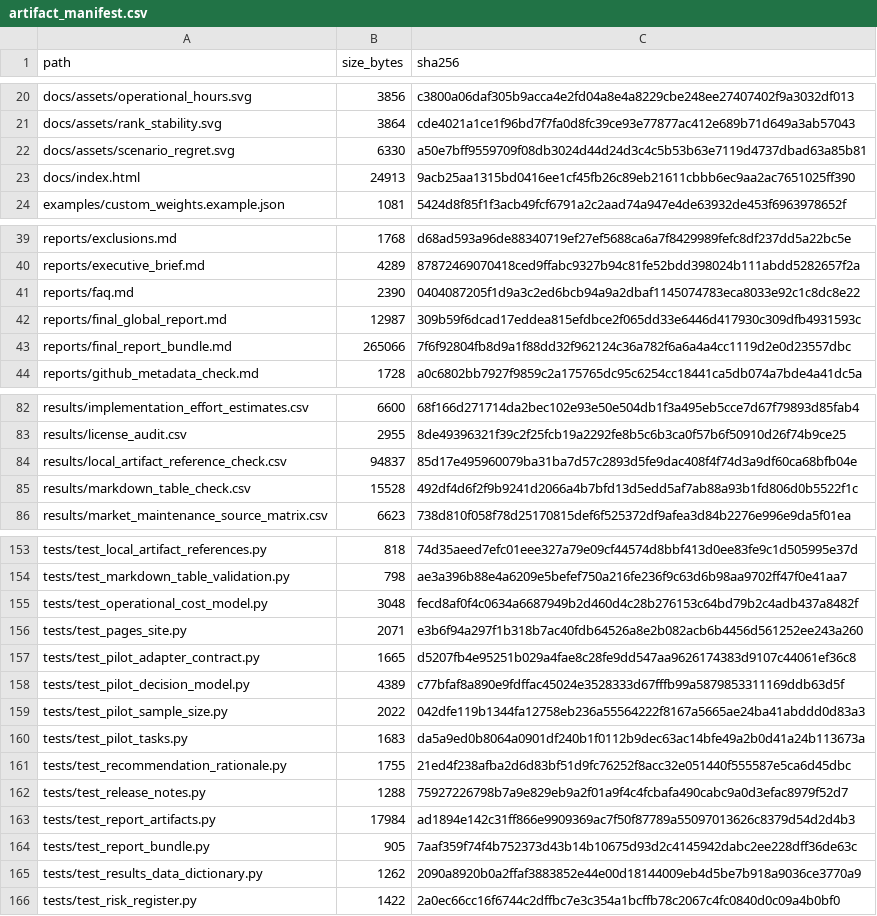
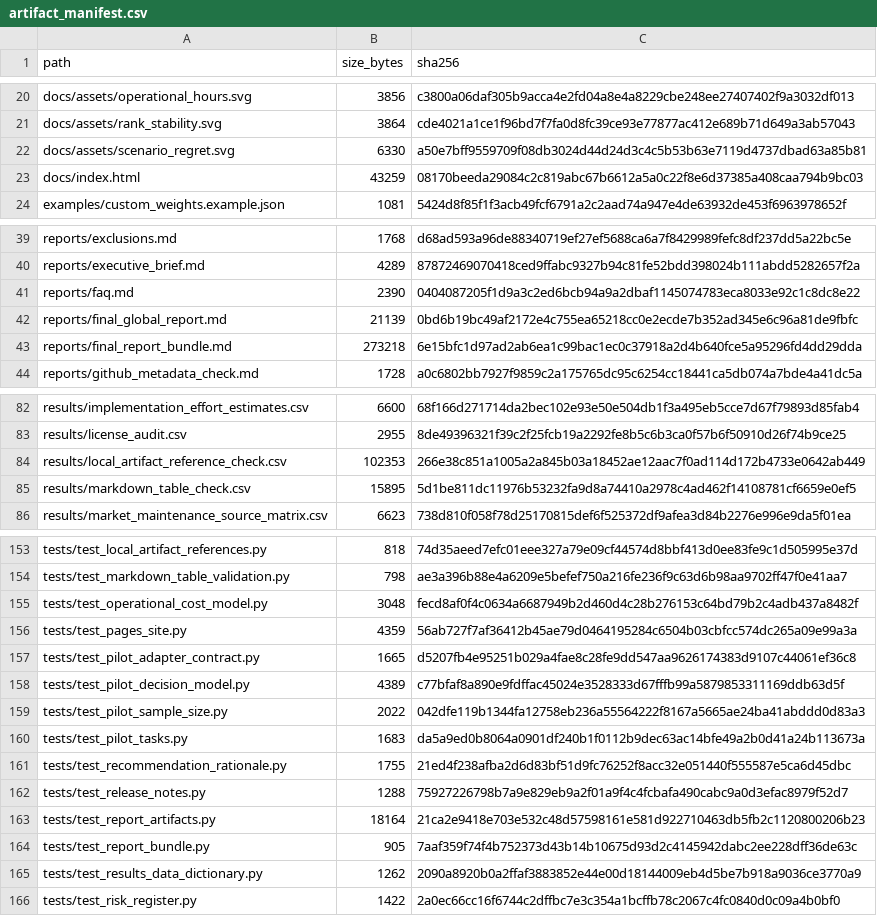
Before and after one commit to gvillarroel/sdlc, a CSV file: results/artifact_manifest.csv, drawn as a sheet; only a part is shown, gaps mark what is left out.

```diff
--- a/results/artifact_manifest.csv
+++ b/results/artifact_manifest.csv
@@ -22,3 +22,3 @@ docs/assets/rank_stability.svg,3864,cde4021a1ce1f96bd7f7fa0d8fc39ce93e77877ac412
 docs/assets/scenario_regret.svg,6330,a50e7bff9559709f08db3024d44d24d3c4c5b53b63e7119d4737dbad63a85b81
-docs/index.html,24913,9acb25aa1315bd0416ee1cf45fb26c89eb21611cbbb6ec9aa2ac7651025ff390
+docs/index.html,43259,08170beeda29084c2c819abc67b6612a5a0c22f8e6d37385a408caa794b9bc03
 examples/custom_weights.example.json,1081,5424d8f85f1f3acb49fcf6791a2c2aad74a947e4de63932de453f6963978652f
@@ -41,4 +41,4 @@ reports/executive_brief.md,4289,87872469070418ced9ffabc9327b94c81fe52bdd398024b1
 reports/faq.md,2390,0404087205f1d9a3c2ed6bcb94a9a2dbaf1145074783eca8033e92c1c8dc8e22
-reports/final_global_report.md,12987,309b59f6dcad17eddea815efdbce2f065dd33e6446d417930c309dfb4931593c
-reports/final_report_bundle.md,265066,7f6f92804fb8d9a1f88dd32f962124c36a782f6a6a4a4cc1119d2e0d23557dbc
+reports/final_global_report.md,21139,0bd6b19bc49af2172e4c755ea65218cc0e2ecde7b352ad345e6c96a81de9fbfc
+reports/final_report_bundle.md,273218,6e15bfc1d97ad2ab6ea1c99bac1ec0c37918a2d4b640fce5a95296fd4dd29dda
 reports/github_metadata_check.md,1728,a0c6802bb7927f9859c2a175765dc95c6254cc18441ca5db074a7bde4a41dc5a
@@ -83,4 +83,4 @@ results/implementation_effort_estimates.csv,6600,68f166d271714da2bec102e93e50e50
 results/license_audit.csv,2955,8de49396321f39c2f25fcb19a2292fe8b5c6b3ca0f57b6f50910d26f74b9ce25
-results/local_artifact_reference_check.csv,94837,85d17e495960079ba31ba7d57c2893d5fe9dac408f4f74d3a9df60ca68bfb04e
-results/markdown_table_check.csv,15528,492df4d6f2f9b9241d2066a4b7bfd13d5edd5af7ab88a93b1fd806d0b5522f1c
+results/local_artifact_reference_check.csv,102353,266e38c851a1005a2a845b03a18452ae12aac7f0ad114d172b4733e0642ab449
+results/markdown_table_check.csv,15895,5d1be811dc11976b53232fa9d8a74410a2978c4ad462f14108781cf6659e0ef5
 results/market_maintenance_source_matrix.csv,6623,738d810f058f78d25170815def6f525372df9afea3d84b2276e996e9da5f01ea
@@ -155,3 +155,3 @@ tests/test_markdown_table_validation.py,798,ae3a396b88e4a6209e5befef750a216fe236
 tests/test_operational_cost_model.py,3048,fecd8af0f4c0634a6687949b2d460d4c28b276153c64bd79b2c4adb437a8482f
-tests/test_pages_site.py,2071,e3b6f94a297f1b318b7ac40fdb64526a8e2b082acb6b4456d561252ee243a260
+tests/test_pages_site.py,4359,56ab727f7af36412b45ae79d0464195284c6504b03cbfcc574dc265a09e99a3a
 tests/test_pilot_adapter_contract.py,1665,d5207fb4e95251b029a4fae8c28fe9dd547aa9626174383d9107c44061ef36c8
@@ -162,3 +162,3 @@ tests/test_recommendation_rationale.py,1755,21ed4f238afba2d6d83bf51d9fc76252f8ac
 tests/test_release_notes.py,1288,75927226798b7a9e829eb9a2f01a9f4c4fcbafa490cabc9a0d3efac8979f52d7
-tests/test_report_artifacts.py,17984,ad1894e142c31ff866e9909369ac7f50f87789a55097013626c8379d54d2d4b3
+tests/test_report_artifacts.py,18164,21ca2e9418e703e532c48d57598161e581d922710463db5fb2c1120800206b23
 tests/test_report_bundle.py,905,7aaf359f74f4b752373d43b14b10675d93d2c4145942dabc2ee228dff36de63c
```
Also changed, not shown: results/markdown_table_check.csv, 6 other files.
